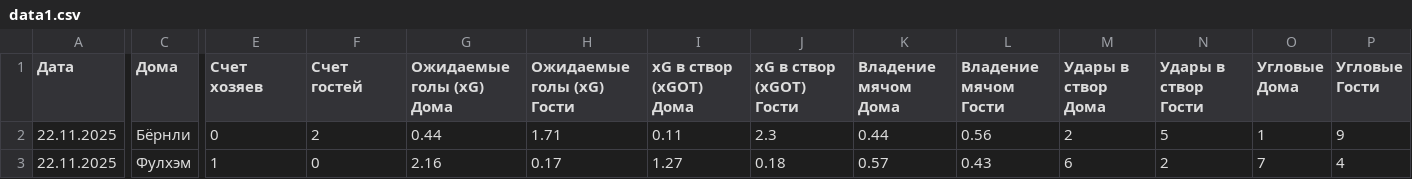
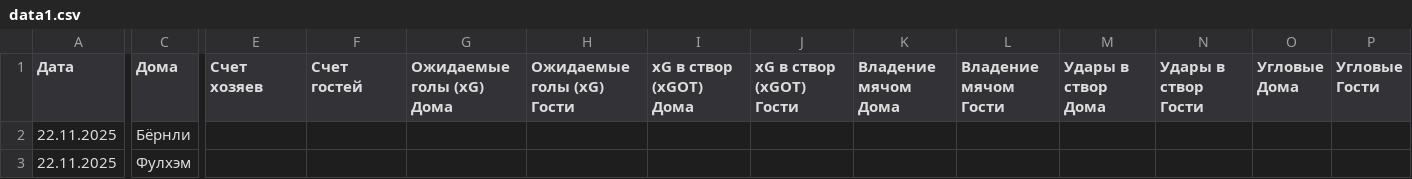
Before and after one commit to al900cht-dotcom/football-stats, a CSV file: data1.csv, drawn as a sheet; only a part is shown, gaps mark what is left out; the diff covers the shown part only; the diff names each change by its address in the sheet, - before the commit and + after, or states it on an @@ line.

Commit message:
Add files via upload

```diff
--- a/data1.csv
+++ b/data1.csv
-E2 (Счет хозяев): 0
+E2 (Счет хозяев): (empty)
-F2 (Счет гостей): 2
+F2 (Счет гостей): (empty)
-G2 (Ожидаемые голы (xG) Дома): 0.44
+G2 (Ожидаемые голы (xG) Дома): (empty)
-H2 (Ожидаемые голы (xG) Гости): 1.71
+H2 (Ожидаемые голы (xG) Гости): (empty)
-I2 (xG в створ (xGOT) Дома): 0.11
+I2 (xG в створ (xGOT) Дома): (empty)
-J2 (xG в створ (xGOT) Гости): 2.3
+J2 (xG в створ (xGOT) Гости): (empty)
-K2 (Владение мячом Дома): 0.44
+K2 (Владение мячом Дома): (empty)
-L2 (Владение мячом Гости): 0.56
+L2 (Владение мячом Гости): (empty)
-M2 (Удары в створ Дома): 2
+M2 (Удары в створ Дома): (empty)
-N2 (Удары в створ Гости): 5
+N2 (Удары в створ Гости): (empty)
-O2 (Угловые Дома): 1
+O2 (Угловые Дома): (empty)
-P2 (Угловые Гости): 9
+P2 (Угловые Гости): (empty)
-E3 (Счет хозяев): 1
+E3 (Счет хозяев): (empty)
-F3 (Счет гостей): 0
+F3 (Счет гостей): (empty)
-G3 (Ожидаемые голы (xG) Дома): 2.16
+G3 (Ожидаемые голы (xG) Дома): (empty)
-H3 (Ожидаемые голы (xG) Гости): 0.17
+H3 (Ожидаемые голы (xG) Гости): (empty)
-I3 (xG в створ (xGOT) Дома): 1.27
+I3 (xG в створ (xGOT) Дома): (empty)
-J3 (xG в створ (xGOT) Гости): 0.18
+J3 (xG в створ (xGOT) Гости): (empty)
-K3 (Владение мячом Дома): 0.57
+K3 (Владение мячом Дома): (empty)
-L3 (Владение мячом Гости): 0.43
+L3 (Владение мячом Гости): (empty)
-M3 (Удары в створ Дома): 6
+M3 (Удары в створ Дома): (empty)
-N3 (Удары в створ Гости): 2
+N3 (Удары в створ Гости): (empty)
-O3 (Угловые Дома): 7
+O3 (Угловые Дома): (empty)
-P3 (Угловые Гости): 4
+P3 (Угловые Гости): (empty)
```
Also changed, not shown: 136 edited cells elsewhere in this file.
